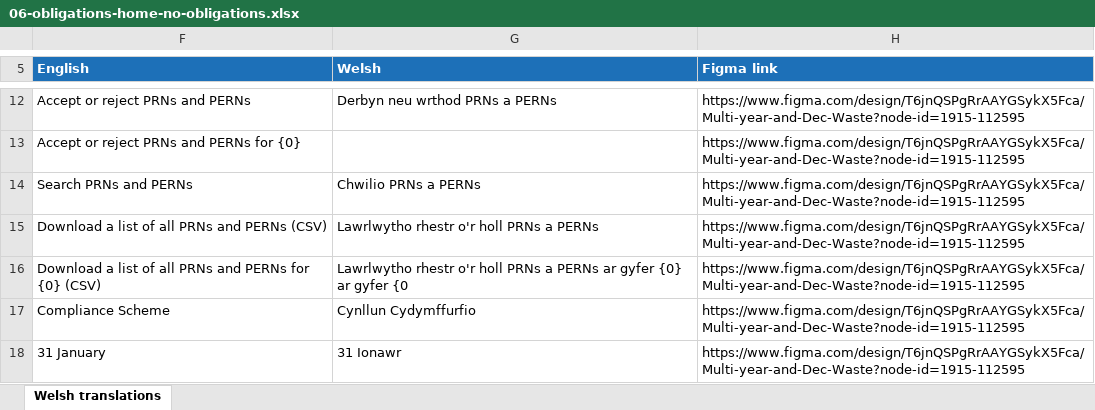
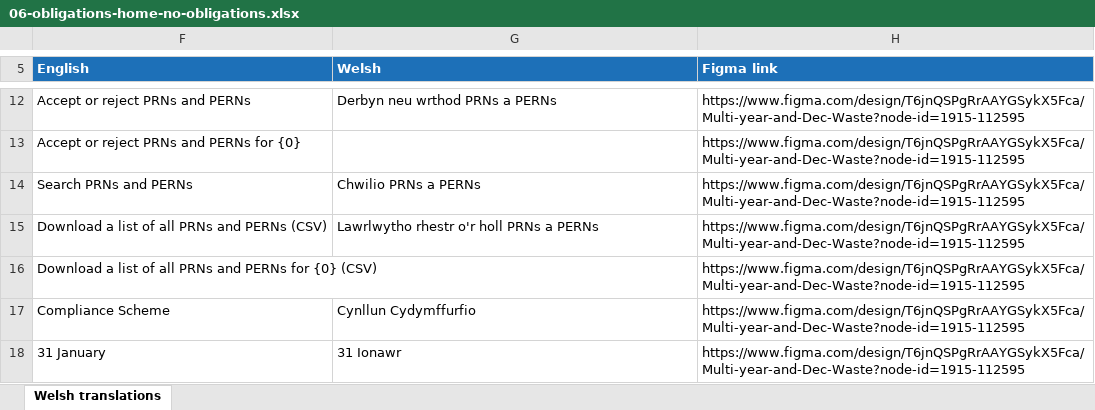
Before and after one commit to DEFRA/epr-packaging-frontend, an Excel workbook: translations/welsh-translations/multi-year/xlsx/06-obligations-home-no-obligations.xlsx, sheet Welsh translations, drawn as a sheet; only a part is shown, gaps mark what is left out; values as stored, in another font and other column widths than the file's, no borders; the diff names each change by its address in the sheet, - before the commit and + after, or states it on an @@ line.

```diff
--- a/translations/welsh-translations/multi-year/xlsx/06-obligations-home-no-obligations.xlsx (sheet Welsh translations)
+++ b/translations/welsh-translations/multi-year/xlsx/06-obligations-home-no-obligations.xlsx (sheet Welsh translations)
-G16 (Welsh): Lawrlwytho rhestr o'r holl PRNs a PERNs ar gyfer {0} ar gyfer {0
+G16 (Welsh): (empty)
```
Also changed, not shown: 3 other files.
